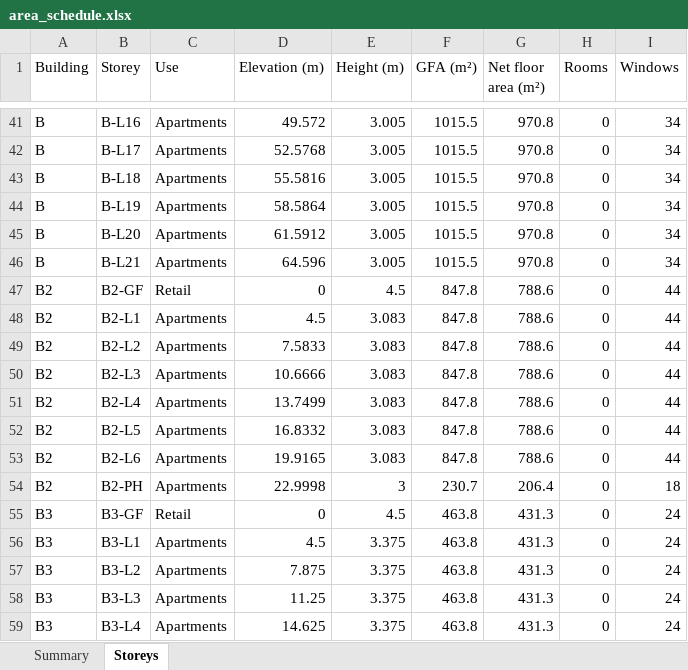
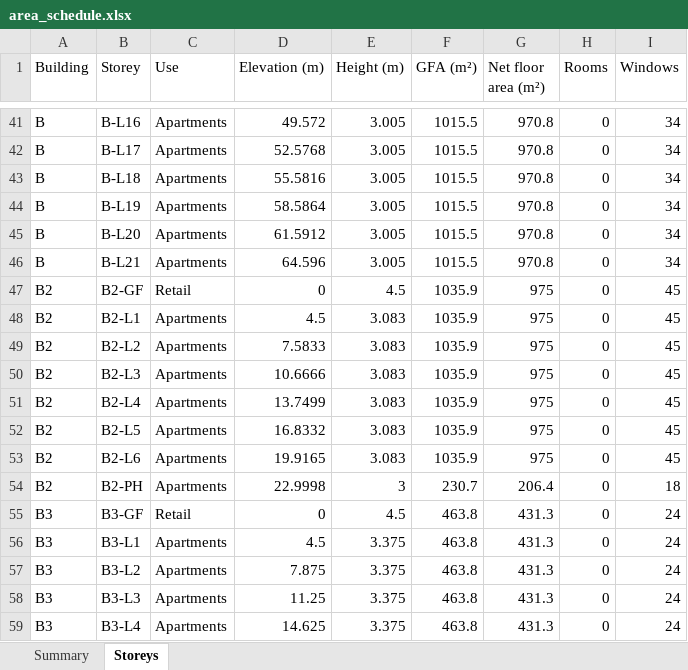
Before and after one commit to v1nnrar/Panorama, an Excel workbook: 03_existing/model/area_schedule.xlsx, sheet Storeys, drawn as a sheet; only a part is shown, gaps mark what is left out; values as stored, in another font and other column widths than the file's, no borders; the diff names each change by its address in the sheet, - before the commit and + after, or states it on an @@ line.

```diff
--- a/03_existing/model/area_schedule.xlsx (sheet Storeys)
+++ b/03_existing/model/area_schedule.xlsx (sheet Storeys)
-F47:F53 (GFA (m²)): 847.8
+F47:F53 (GFA (m²)): 1035.9
-G47:G53 (Net floor area (m²)): 788.6
+G47:G53 (Net floor area (m²)): 975
-I47:I53 (Windows): 44
+I47:I53 (Windows): 45
```
Also changed, not shown: sheet Summary, 48 other files.
